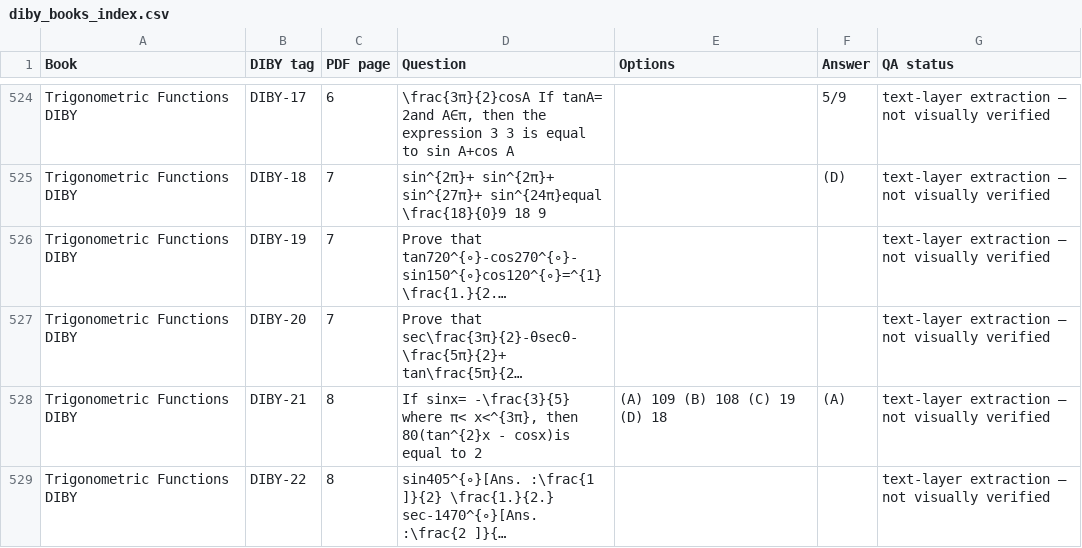
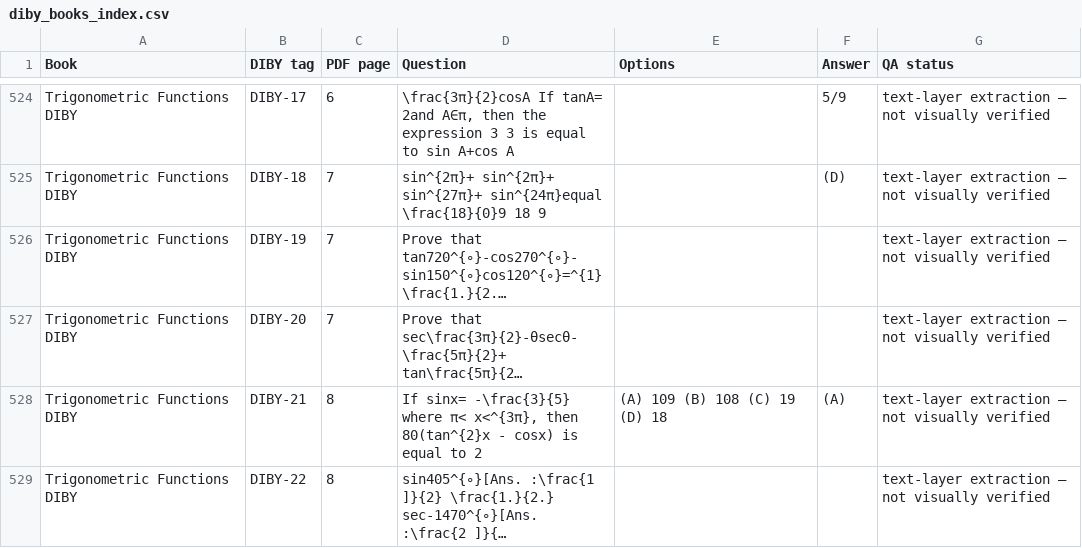
Before and after one commit to jatinvermaherein-jpg/ocr, a CSV file: deliverables/diby-books/diby_books_index.csv, drawn as a sheet; only a part is shown, gaps mark what is left out; long unchanged cells end in …; the diff covers the shown part only; the diff names each change by its address in the sheet, - before the commit and + after, or states it on an @@ line.

Commit message:
DIBY books: keep the spaces around typeset equations and after ')' clippings
- build_diby_books_docs.py: new emit_spans() puts a plain space run at every text<->maths
  junction, so questions read 'then a(a-b)+...' instead of 'thena(a-b)+...'; also applies to
  options and answers (and drops the now-redundant per-run styling code)
- extract_diby_books_text.py: '(ii)The' -> '(ii) The' when a row join clips a paren
- both documents rebuilt and re-verified: 9 books, 565 tags, 2,343 typeset equations,
  0 raw LaTeX, pure black, odd-page breaks, no header/footer

Co-authored-by: arena-agent <297053741+arena-agent@users.noreply.github.com>

```diff
--- a/deliverables/diby-books/diby_books_index.csv
+++ b/deliverables/diby-books/diby_books_index.csv
-D528 (Question): …80(tan^{2}x - cosx)is equal to…
+D528 (Question): …80(tan^{2}x - cosx) is equal to…
```
Also changed, not shown: 41 edited cells elsewhere in this file, 7 other files.
